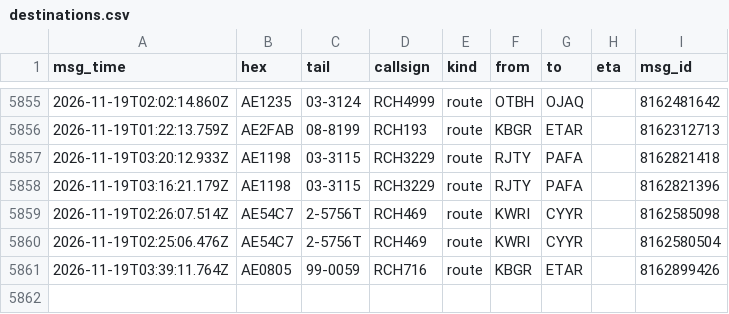
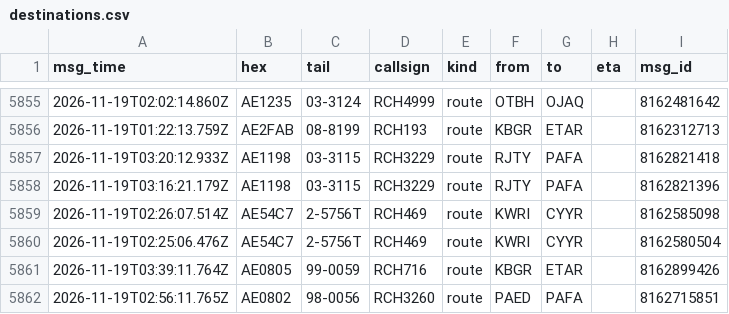
Before and after one commit to Rzalumen/gulf-routes-backtest, a CSV file: acars/destinations.csv, drawn as a sheet; only a part is shown, gaps mark what is left out; the diff names each change by its address in the sheet, - before the commit and + after, or states it on an @@ line.

Commit message:
ACARS archive 2026-11-19T05:11Z

```diff
--- a/acars/destinations.csv
+++ b/acars/destinations.csv
+row 5862: 2026-11-19T02:56:11.765Z | AE0802 | 98-0056 | RCH3260 | route | PAED | PAFA |  | 8162715851
```
Also changed, not shown: 3 other files.
